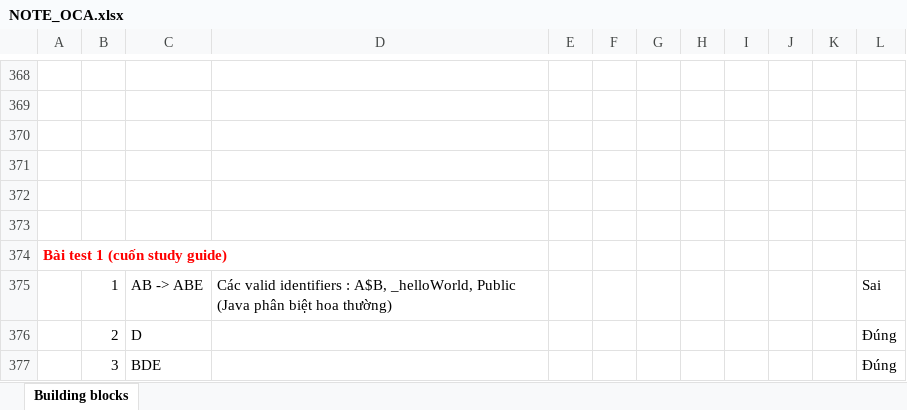
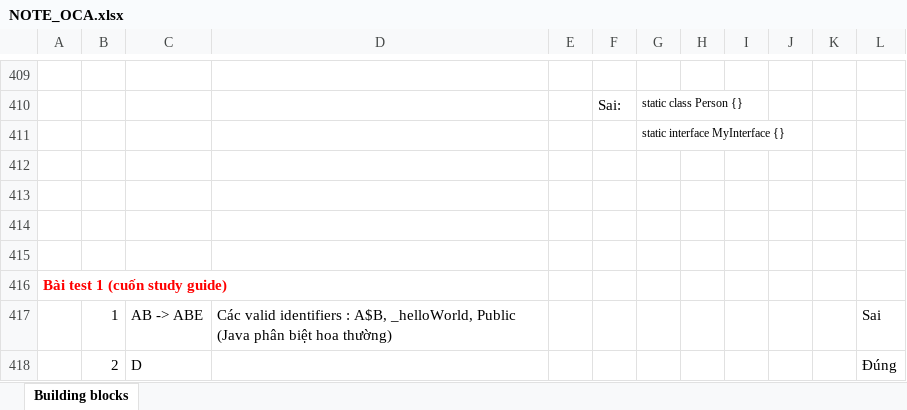
Before and after one commit to hunglp9397/java_oca, an Excel workbook: NOTE_OCA.xlsx, sheet Building blocks, drawn as a sheet; only a part is shown, gaps mark what is left out; the shorter side is filled out with more unchanged rows; values as stored, in another font and other column widths than the file's, no borders; charts and pictures not drawn; addresses are those after the commit; the diff covers the shown part only; the diff names each change by its address in the sheet, - before the commit and + after, or states it on an @@ line.

```diff
--- a/NOTE_OCA.xlsx (sheet Building blocks)
+++ b/NOTE_OCA.xlsx (sheet Building blocks)
-row 410: (empty)
+row 410:  |  |  |  |  | Sai: | static class Person {}
+row 411:  |  |  |  |  |  | static interface MyInterface {}
```
Also changed, not shown: 41 added rows and 1 edited cell elsewhere in this sheet, 4 other files.
